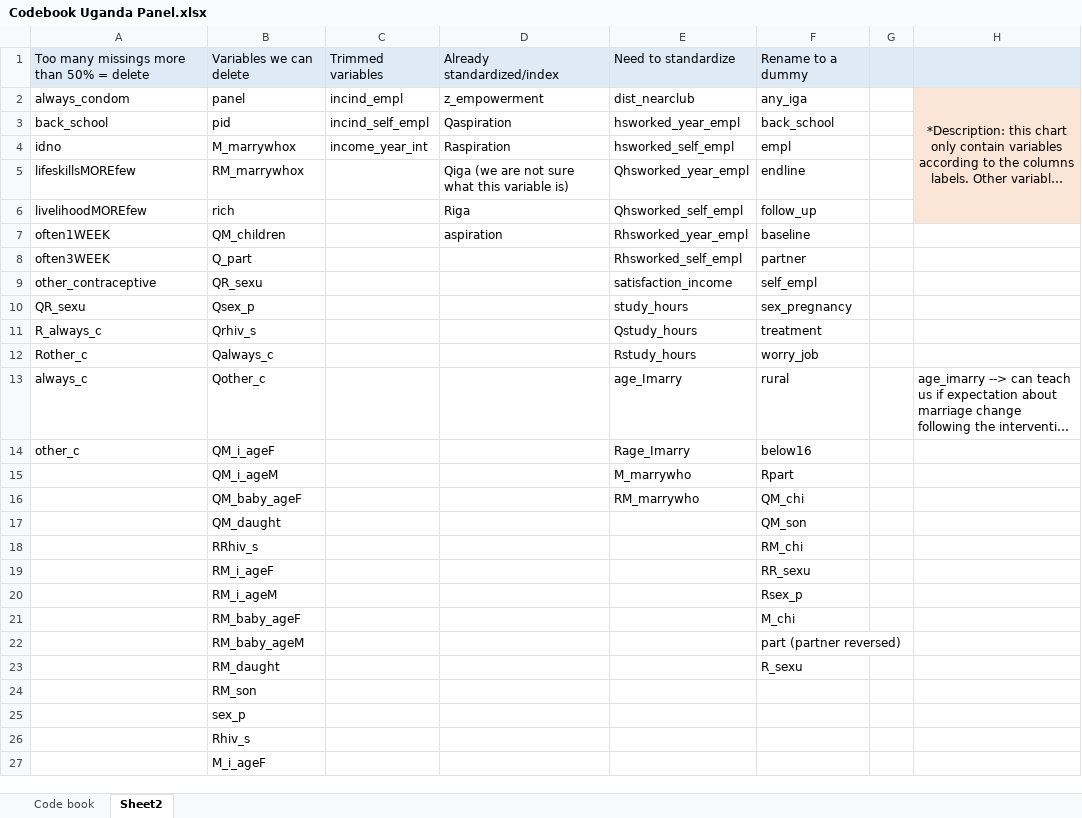
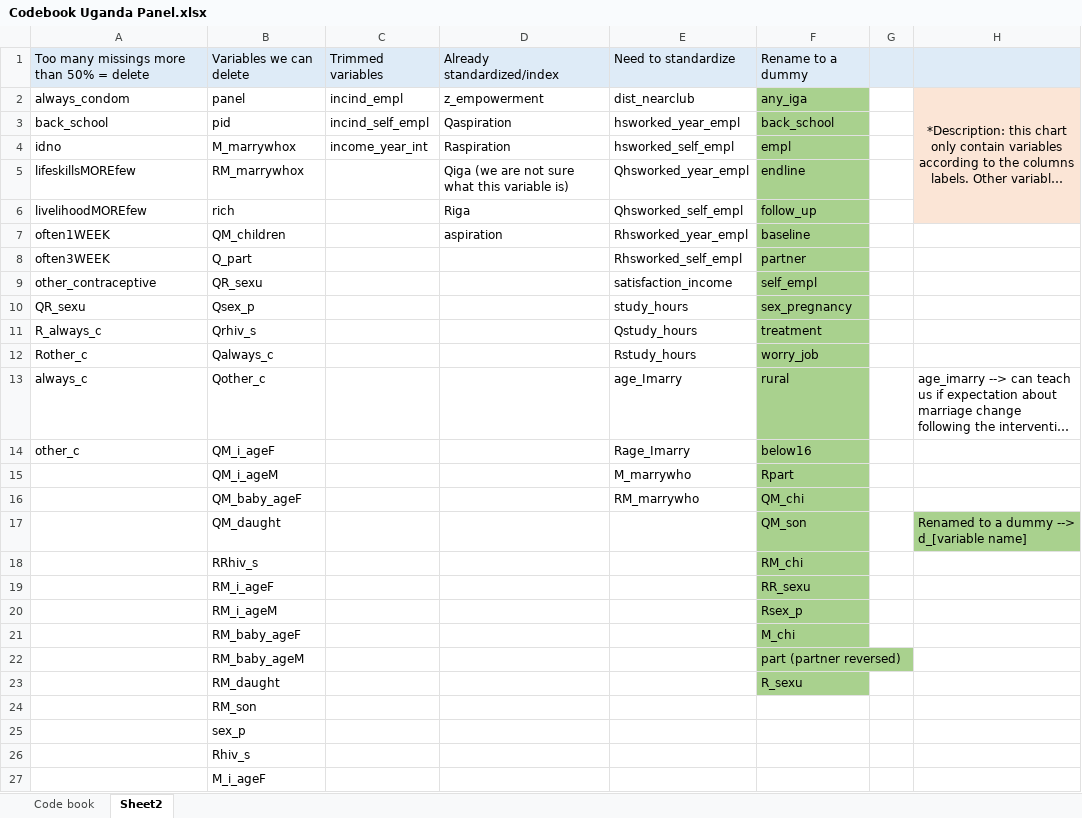
Before and after one commit to conjugateprior/MLhetrogeneouseffects, an Excel workbook: Codebook Uganda Panel.xlsx, sheet Sheet2, drawn as a sheet; only a part is shown; long unchanged cells end in …; values as stored, in another font and other column widths than the file's, no borders; the diff names each change by its address in the sheet, - before the commit and + after, or states it on an @@ line.

Commit message:
rename_var

```diff
--- a/Codebook Uganda Panel.xlsx (sheet Sheet2)
+++ b/Codebook Uganda Panel.xlsx (sheet Sheet2)
-F2:F23 fill: none
+F2:F23 fill: #A9D18E
-H17: (empty)
+H17: Renamed to a dummy --> d_[variable name]
-H17 fill: none
+H17 fill: #A9D18E
```
Also changed, not shown: 3 other files.
